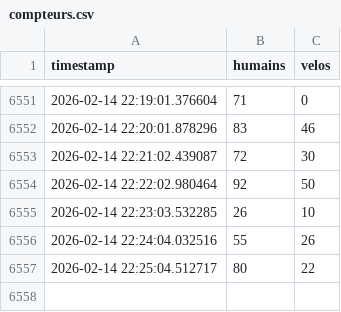
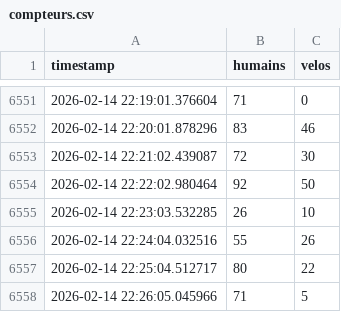
Before and after one commit to Mathilde110/Simulation-des-flux, a CSV file: compteurs.csv, drawn as a sheet; only a part is shown, gaps mark what is left out; the diff names each change by its address in the sheet, - before the commit and + after, or states it on an @@ line.

Commit message:
Mise à jour automatique du CSV

```diff
--- a/compteurs.csv
+++ b/compteurs.csv
+row 6558: 2026-02-14 22:26:05.045966 | 71 | 5
```
